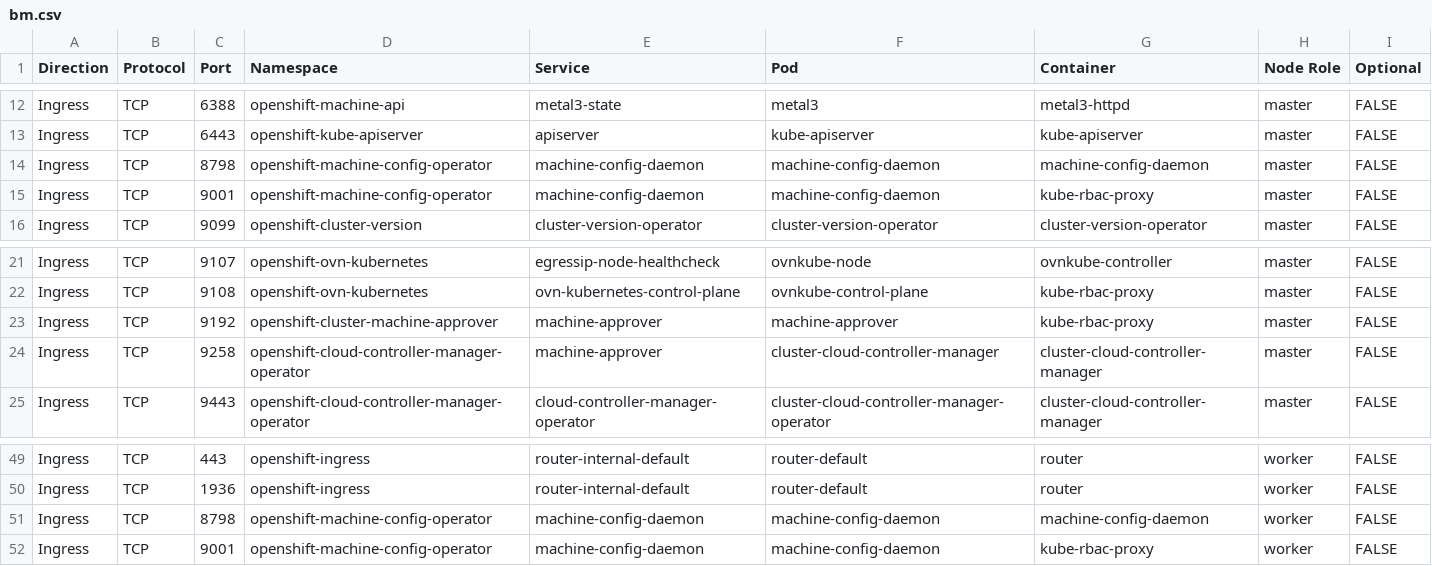
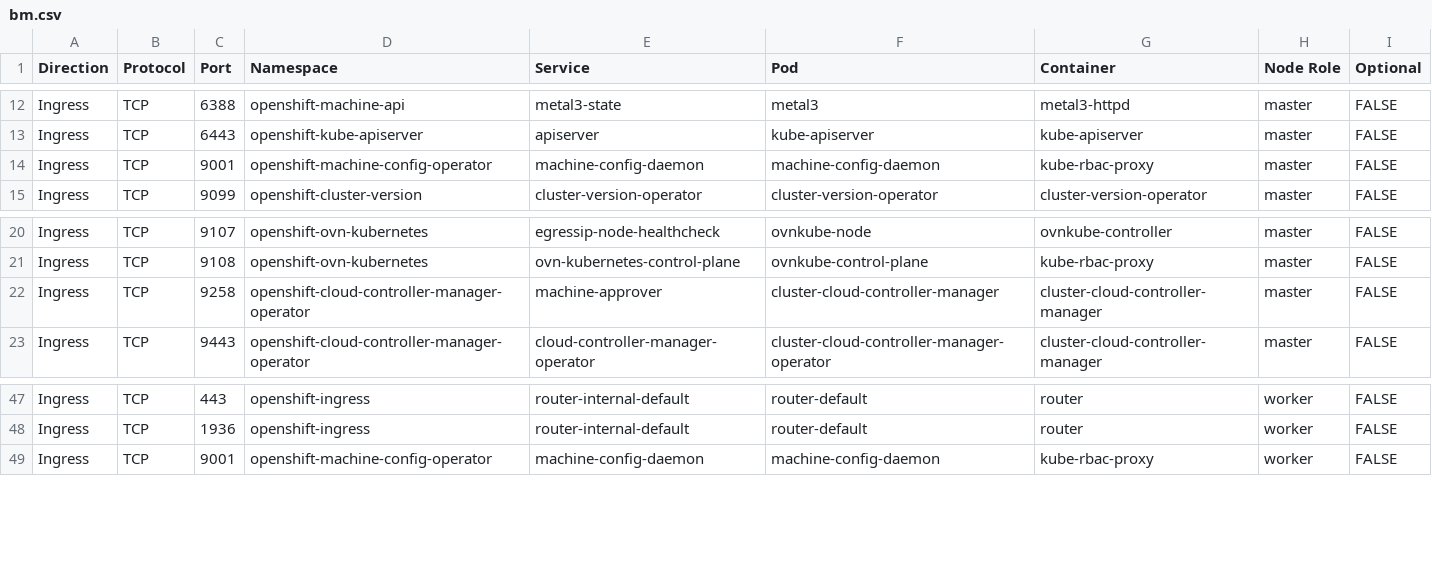
Before and after one commit to openshift-kni/commatrix, a CSV file: docs/stable/raw/bm.csv, drawn as a sheet; only a part is shown, gaps mark what is left out.

Commit message:
fix: address CI failure in 423-telco5g-network-flow-matrix-bm
Auto-generated by prow-nightly-monitor AI analysis.
Prow job: https://prow.ci.openshift.org/view/gs/test-platform-results/logs/periodic-ci-openshift-release-main-nightly-4.23-telco5g-network-flow-matrix-bm/2061070410367111168

```diff
--- a/docs/stable/raw/bm.csv
+++ b/docs/stable/raw/bm.csv
@@ -13,3 +13,2 @@ Ingress,TCP,6388,openshift-machine-api,metal3-state,metal3,metal3-httpd,master,F
 Ingress,TCP,6443,openshift-kube-apiserver,apiserver,kube-apiserver,kube-apiserver,master,FALSE
-Ingress,TCP,8798,openshift-machine-config-operator,machine-config-daemon,machine-config-daemon,machine-config-daemon,master,FALSE
 Ingress,TCP,9001,openshift-machine-config-operator,machine-config-daemon,machine-config-daemon,kube-rbac-proxy,master,FALSE
@@ -22,3 +21,2 @@ Ingress,TCP,9107,openshift-ovn-kubernetes,egressip-node-healthcheck,ovnkube-node
 Ingress,TCP,9108,openshift-ovn-kubernetes,ovn-kubernetes-control-plane,ovnkube-control-plane,kube-rbac-proxy,master,FALSE
-Ingress,TCP,9192,openshift-cluster-machine-approver,machine-approver,machine-approver,kube-rbac-proxy,master,FALSE
 Ingress,TCP,9258,openshift-cloud-controller-manager-operator,machine-approver,cluster-cloud-controller-manager,cluster-cloud-controller-manager,master,FALSE
@@ -50,3 +48,2 @@ Ingress,TCP,443,openshift-ingress,router-internal-default,router-default,router,
 Ingress,TCP,1936,openshift-ingress,router-internal-default,router-default,router,worker,FALSE
-Ingress,TCP,8798,openshift-machine-config-operator,machine-config-daemon,machine-config-daemon,machine-config-daemon,worker,FALSE
 Ingress,TCP,9001,openshift-machine-config-operator,machine-config-daemon,machine-config-daemon,kube-rbac-proxy,worker,FALSE
```
Also changed, not shown: 27 other files.
